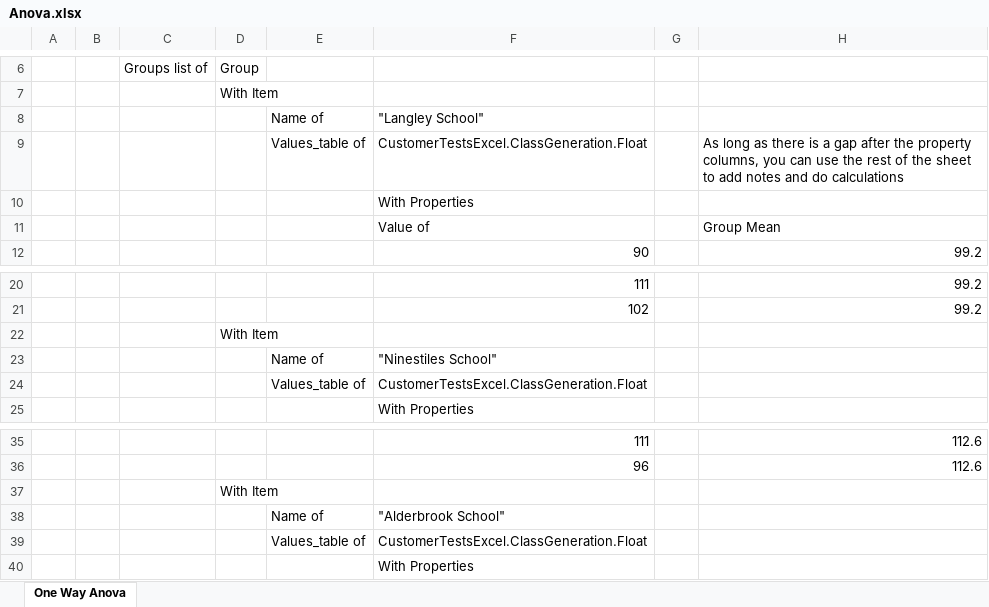
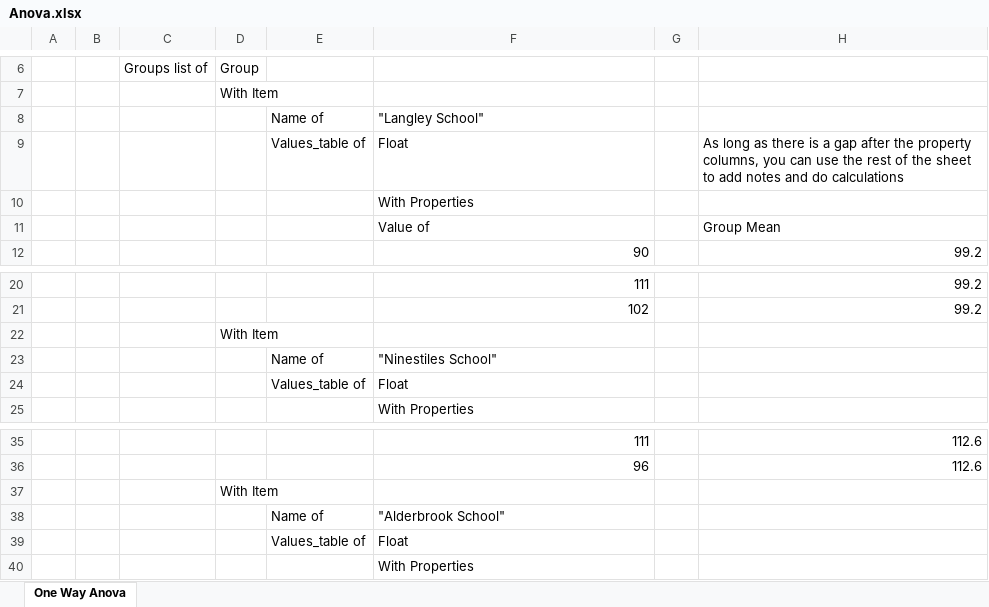
Before and after one commit to resgroup/customer-tests-excel, an Excel workbook: SampleTests/ExcelTests/Anova.xlsx, sheet One Way Anova, drawn as a sheet; only a part is shown, gaps mark what is left out; values as stored, in another font and other column widths than the file's, no borders; conditional formats not drawn; the diff names each change by its address in the sheet, - before the commit and + after, or states it on an @@ line.

```diff
--- a/SampleTests/ExcelTests/Anova.xlsx (sheet One Way Anova)
+++ b/SampleTests/ExcelTests/Anova.xlsx (sheet One Way Anova)
-F9: CustomerTestsExcel.ClassGeneration.Float
+F9: Float
-F24: CustomerTestsExcel.ClassGeneration.Float
+F24: Float
-F39: CustomerTestsExcel.ClassGeneration.Float
+F39: Float
```
Also changed, not shown: 7 other files.
